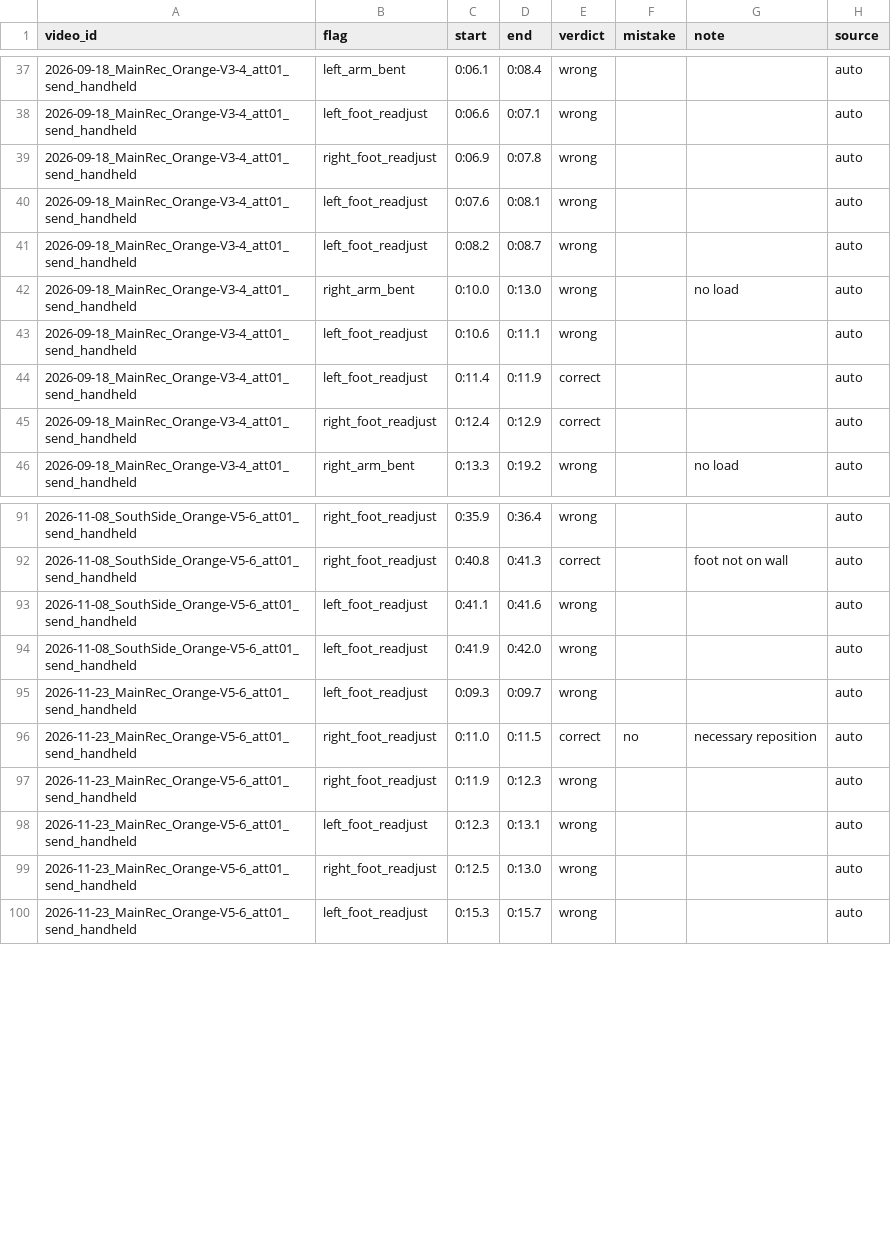
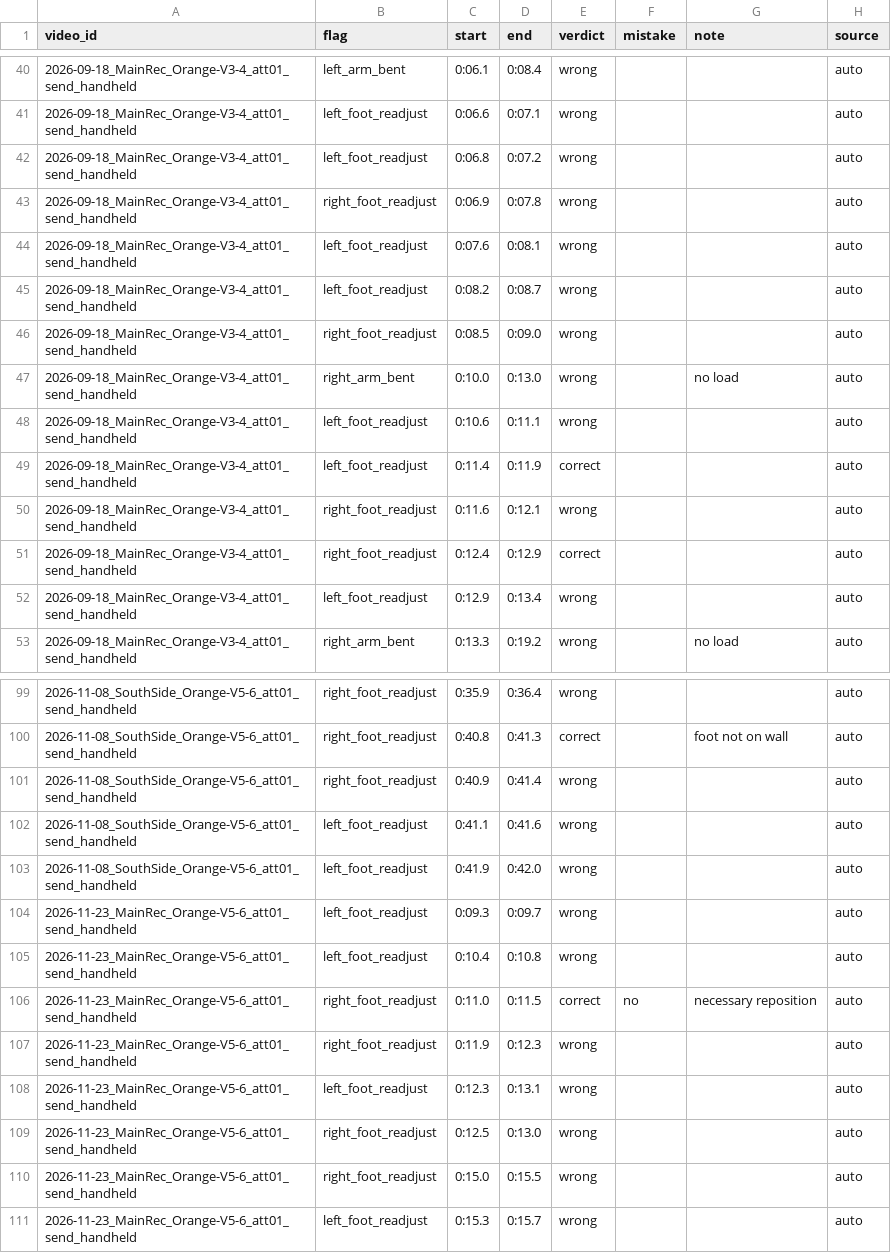
Before and after one commit to Jacob3c/Project-Bouldering, a CSV file: metadata/flag_reviews.csv, drawn as a sheet; only a part is shown, gaps mark what is left out; the diff covers the shown part only; the diff names each change by its address in the sheet, - before the commit and + after, or states it on an @@ line.

Commit message:
Calibrate foot rule against reviews: speed 1.0 TL/s, still 0.5 s

```diff
--- a/metadata/flag_reviews.csv
+++ b/metadata/flag_reviews.csv
+row 42: 2026-09-18_MainRec_Orange-V3-4_att01_send_handheld | left_foot_readjust | 0:06.8 | 0:07.2 | wrong |  |  | auto
+row 46: 2026-09-18_MainRec_Orange-V3-4_att01_send_handheld | right_foot_readjust | 0:08.5 | 0:09.0 | wrong |  |  | auto
+row 50: 2026-09-18_MainRec_Orange-V3-4_att01_send_handheld | right_foot_readjust | 0:11.6 | 0:12.1 | wrong |  |  | auto
+row 52: 2026-09-18_MainRec_Orange-V3-4_att01_send_handheld | left_foot_readjust | 0:12.9 | 0:13.4 | wrong |  |  | auto
+row 101: 2026-11-08_SouthSide_Orange-V5-6_att01_send_handheld | right_foot_readjust | 0:40.9 | 0:41.4 | wrong |  |  | auto
+row 105: 2026-11-23_MainRec_Orange-V5-6_att01_send_handheld | left_foot_readjust | 0:10.4 | 0:10.8 | wrong |  |  | auto
+row 110: 2026-11-23_MainRec_Orange-V5-6_att01_send_handheld | right_foot_readjust | 0:15.0 | 0:15.5 | wrong |  |  | auto
```
Also changed, not shown: 4 added rows elsewhere in this file, 6 other files.
